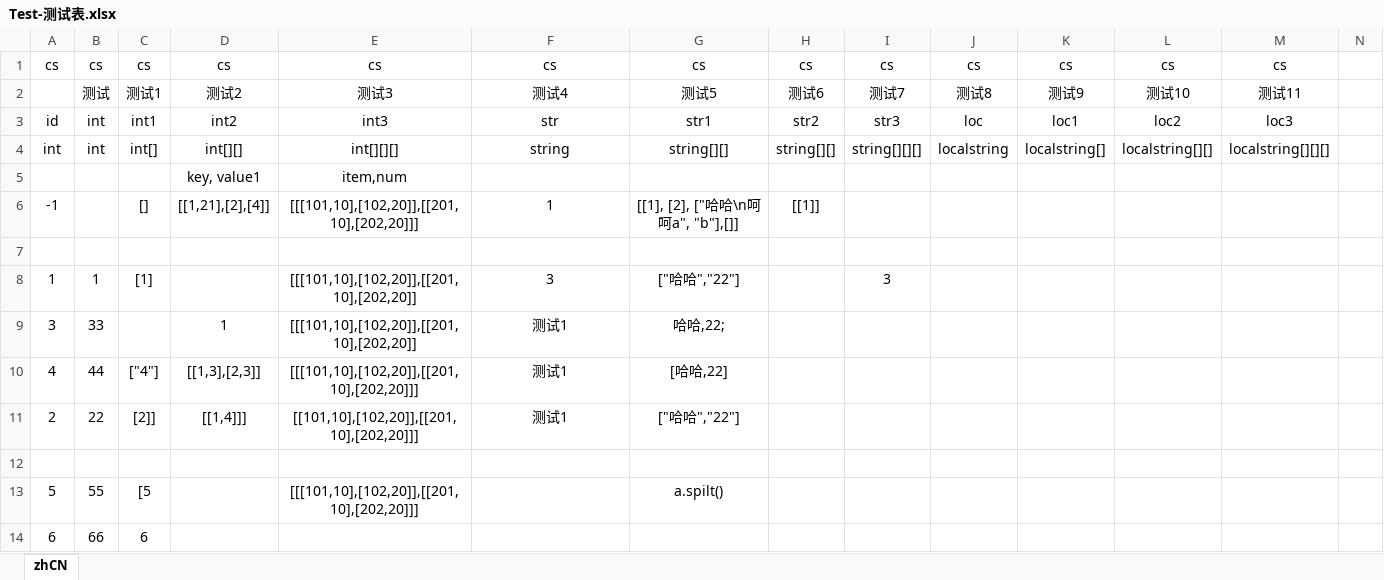
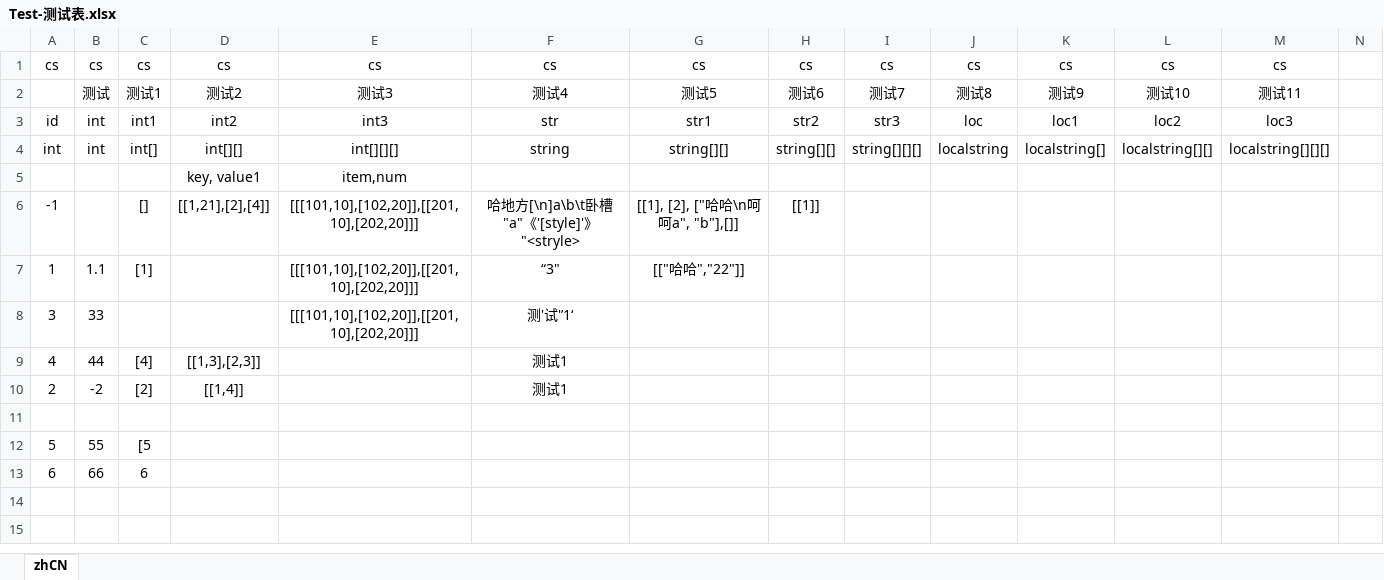
Before and after one commit to huoevl/CCFrameIng, an Excel workbook: cmd/xlsx/Test-测试表.xlsx, sheet zhCN, drawn as a sheet; only a part is shown; values as stored, in another font and other column widths than the file's, no borders; removed rows and columns are numbered as before the commit, all else as after; rows hold the shown columns only; the diff names each change by its address in the sheet, - before the commit and + after, or states it on an @@ line.

```diff
--- a/cmd/xlsx/Test-测试表.xlsx (sheet zhCN)
+++ b/cmd/xlsx/Test-测试表.xlsx (sheet zhCN)
-F6: 1
+F6: 哈地方[\n]a\b\t卧槽"a"《'[style]'》"<stryle>
+row 7: 1 | 1.1 | [1] |  | [[[101,10],[102,20]],[[201,10],[202,20]]] | “3" | [["哈哈","22"]]
+row 8: 3 | 33 |  |  | [[[101,10],[102,20]],[[201,10],[202,20]]] | 测'试'’1‘
+row 9: 4 | 44 | [4] | [[1,3],[2,3]] |  | 测试1
+row 10: 2 | -2 | [2] | [[1,4]] |  | 测试1
-row 8: 1 | 1 | [1] |  | [[[101,10],[102,20]],[[201,10],[202,20]] | 3 | ["哈哈","22"] |  | 3
-row 9: 3 | 33 |  | 1 | [[[101,10],[102,20]],[[201,10],[202,20]] | 测试1 | 哈哈,22;
-row 10: 4 | 44 | ["4"] | [[1,3],[2,3]] | [[[101,10],[102,20]],[[201,10],[202,20]]] | 测试1 | [哈哈,22]
-row 11: 2 | 22 | [2]] | [[1,4]]] | [[101,10],[102,20]],[[201,10],[202,20]]] | 测试1 | ["哈哈","22"]
-row 12: (empty)
-E12: [[[101,10],[102,20]],[[201,10],[202,20]]]
+E12: (empty)
-G12: a.spilt()
+G12: (empty)
```
Also changed, not shown: 5 other files.
